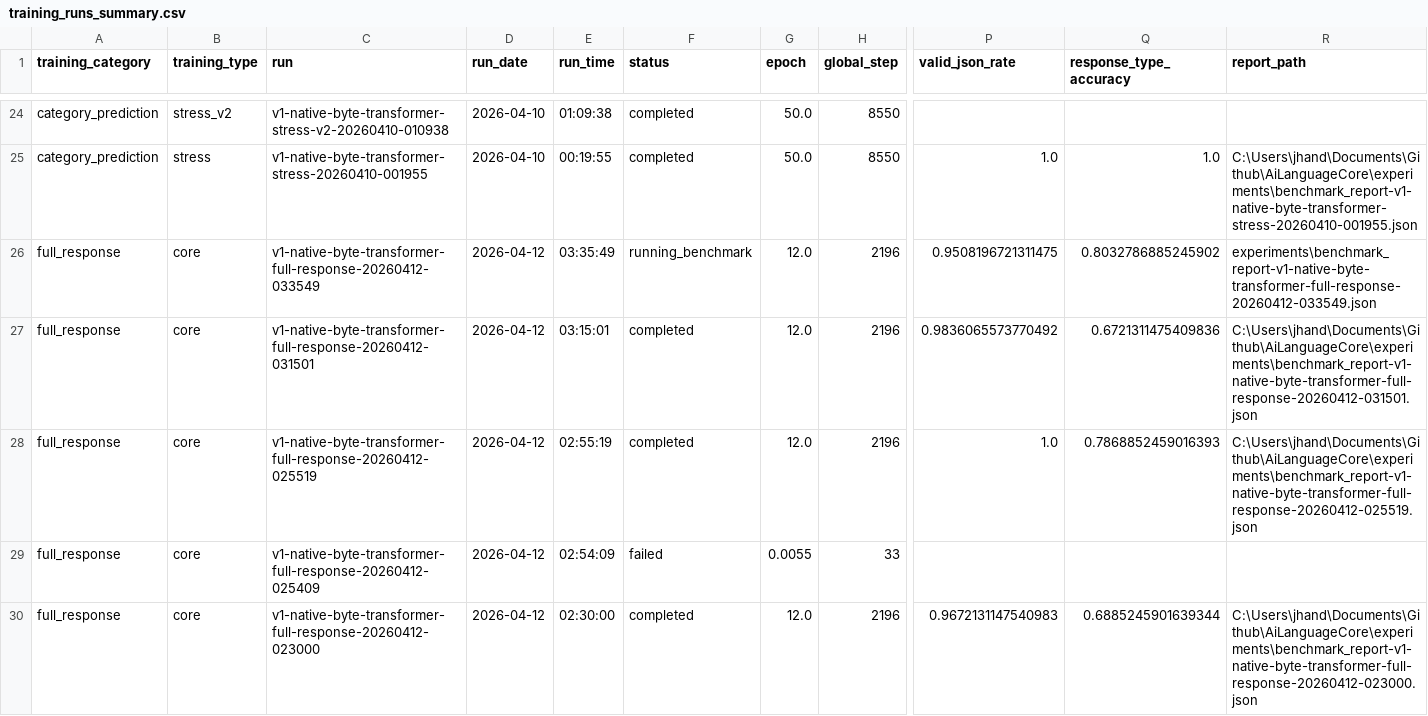
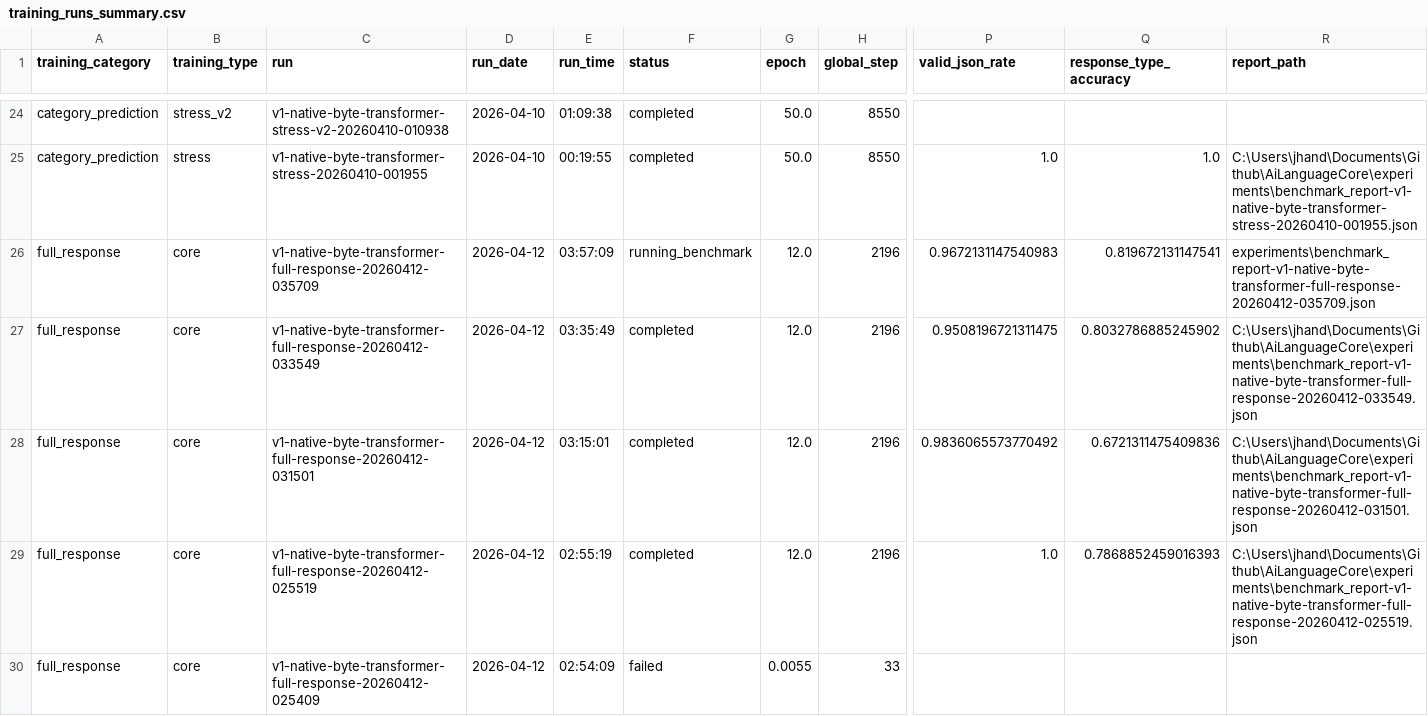
Before and after one commit to TheQuantifier/AiLanguageCore, a CSV file: experiments/training_runs_summary.csv, drawn as a sheet; only a part is shown, gaps mark what is left out; the shorter side is filled out with more unchanged rows; addresses are those after the commit; rows hold the shown columns only; the diff names each change by its address in the sheet, - before the commit and + after, or states it on an @@ line.

```diff
--- a/experiments/training_runs_summary.csv
+++ b/experiments/training_runs_summary.csv
+row 26: full_response | core | v1-native-byte-transformer-full-response-20260412-035709 | 2026-04-12 | 03:57:09 | running_benchmark | 12.0 | 2196 | 0.9672131147540983 | 0.819672131147541 | experiments\benchmark_report-v1-native-byte-transformer-full-response-20260412-035709.json
-F27 (status): running_benchmark
+F27 (status): completed
-R27 (report_path): experiments\benchmark_report-v1-native-byte-transformer-full-response-20260412-033549.json
+R27 (report_path): C:\Users\jhand\Documents\Github\AiLanguageCore\experiments\benchmark_report-v1-native-byte-transformer-full-response-20260412-033549.json
```
Also changed, not shown: 8 other files.
